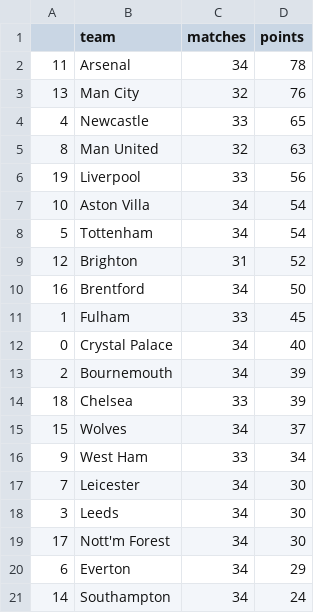
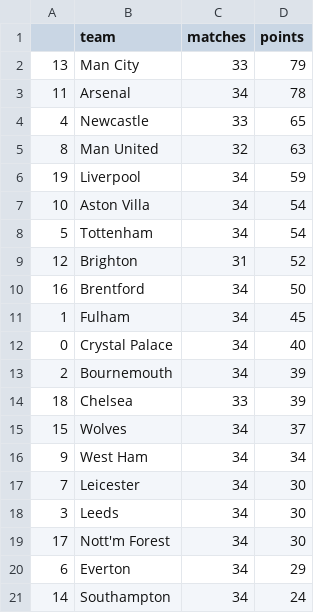
Before and after one commit to AndresNavarrete/football_predictor, a CSV file: data/forecast/current_standings.csv, drawn as a sheet.

```diff
--- a/data/forecast/current_standings.csv
+++ b/data/forecast/current_standings.csv
@@ -1,7 +1,7 @@
 ,team,matches,points
+13,Man City,33,79
 11,Arsenal,34,78
-13,Man City,32,76
 4,Newcastle,33,65
 8,Man United,32,63
-19,Liverpool,33,56
+19,Liverpool,34,59
 10,Aston Villa,34,54
@@ -10,3 +10,3 @@
 16,Brentford,34,50
-1,Fulham,33,45
+1,Fulham,34,45
 0,Crystal Palace,34,40
@@ -15,3 +15,3 @@
 15,Wolves,34,37
-9,West Ham,33,34
+9,West Ham,34,34
 7,Leicester,34,30
```
Also changed, not shown: data/ml/fixture.csv, data/ml/predictions.csv, 1 other file.
